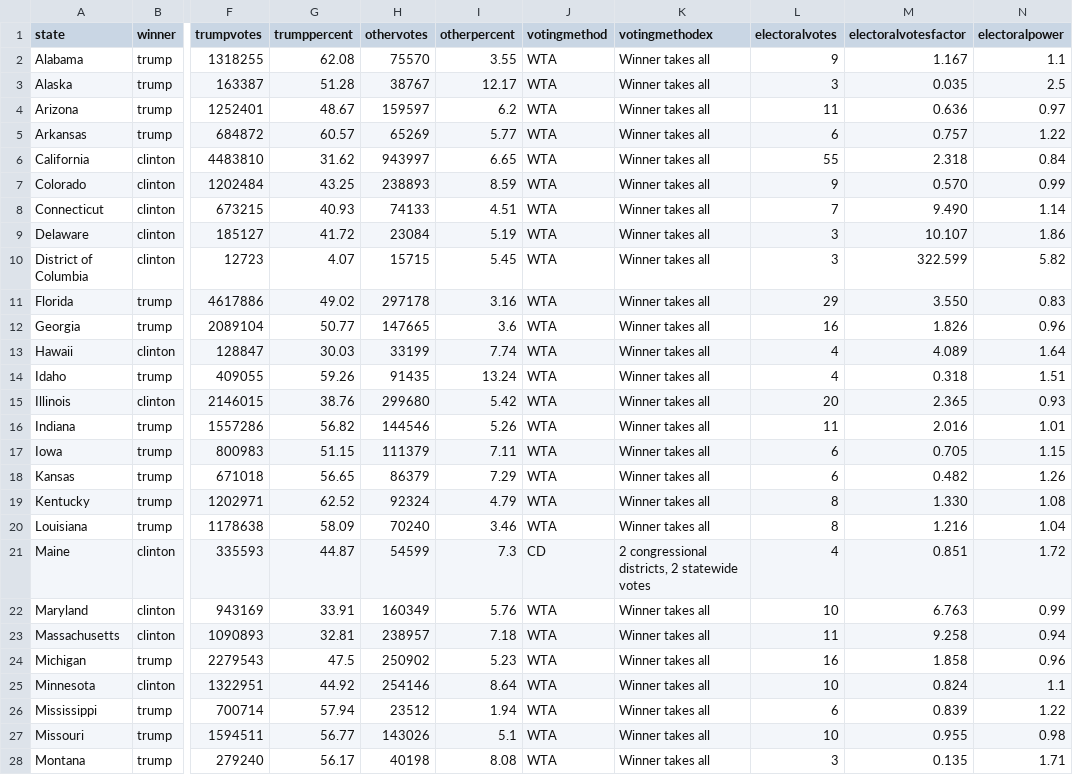
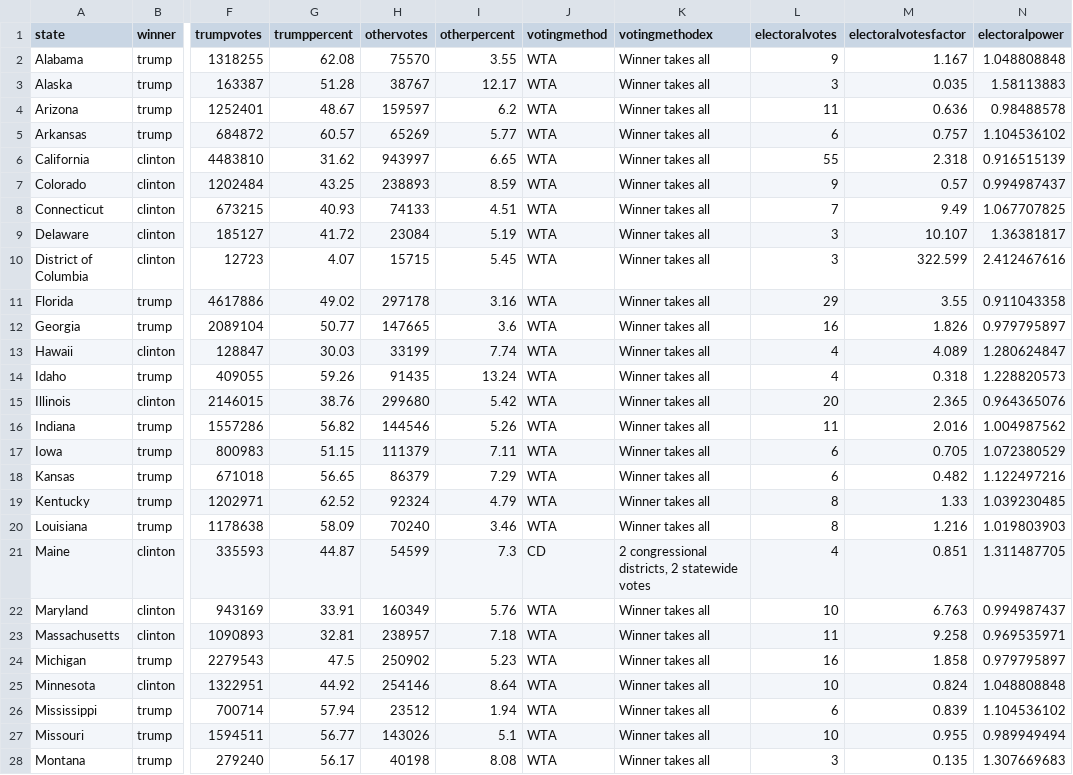
Before and after one commit to danielwchen/electoral-college, a CSV file: data/allcartogramdata.csv, drawn as a sheet; only a part is shown, gaps mark what is left out; the diff covers the shown part only; the diff names each change by its address in the sheet, - before the commit and + after, or states it on an @@ line.

```diff
--- a/data/allcartogramdata.csv
+++ b/data/allcartogramdata.csv
-N2 (electoralpower): 1.1
+N2 (electoralpower): 1.048808848
-N3 (electoralpower): 2.5
+N3 (electoralpower): 1.58113883
-N4 (electoralpower): 0.97
+N4 (electoralpower): 0.98488578
-N5 (electoralpower): 1.22
+N5 (electoralpower): 1.104536102
-N6 (electoralpower): 0.84
+N6 (electoralpower): 0.916515139
-M7 (electoralvotesfactor): 0.570
+M7 (electoralvotesfactor): 0.57
-N7 (electoralpower): 0.99
+N7 (electoralpower): 0.994987437
-M8 (electoralvotesfactor): 9.490
+M8 (electoralvotesfactor): 9.49
-N8 (electoralpower): 1.14
+N8 (electoralpower): 1.067707825
-N9 (electoralpower): 1.86
+N9 (electoralpower): 1.36381817
-N10 (electoralpower): 5.82
+N10 (electoralpower): 2.412467616
-M11 (electoralvotesfactor): 3.550
+M11 (electoralvotesfactor): 3.55
-N11 (electoralpower): 0.83
+N11 (electoralpower): 0.911043358
-N12 (electoralpower): 0.96
+N12 (electoralpower): 0.979795897
-N13 (electoralpower): 1.64
+N13 (electoralpower): 1.280624847
-N14 (electoralpower): 1.51
+N14 (electoralpower): 1.228820573
-N15 (electoralpower): 0.93
+N15 (electoralpower): 0.964365076
-N16 (electoralpower): 1.01
+N16 (electoralpower): 1.004987562
-N17 (electoralpower): 1.15
+N17 (electoralpower): 1.072380529
-N18 (electoralpower): 1.26
+N18 (electoralpower): 1.122497216
-M19 (electoralvotesfactor): 1.330
+M19 (electoralvotesfactor): 1.33
-N19 (electoralpower): 1.08
+N19 (electoralpower): 1.039230485
-N20 (electoralpower): 1.04
+N20 (electoralpower): 1.019803903
-N21 (electoralpower): 1.72
+N21 (electoralpower): 1.311487705
-N22 (electoralpower): 0.99
+N22 (electoralpower): 0.994987437
-N23 (electoralpower): 0.94
+N23 (electoralpower): 0.969535971
-N24 (electoralpower): 0.96
+N24 (electoralpower): 0.979795897
-N25 (electoralpower): 1.1
+N25 (electoralpower): 1.048808848
-N26 (electoralpower): 1.22
+N26 (electoralpower): 1.104536102
-N27 (electoralpower): 0.98
+N27 (electoralpower): 0.989949494
-N28 (electoralpower): 1.71
+N28 (electoralpower): 1.307669683
```
Also changed, not shown: 27 edited cells elsewhere in this file, 1 other file.
